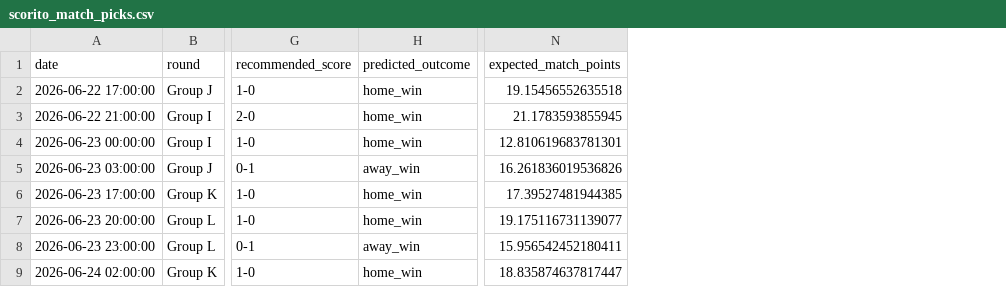
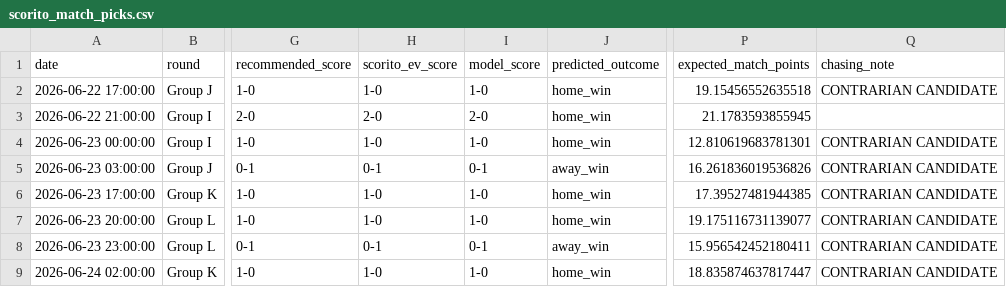
Before and after one commit to djhulleman/scorito, a CSV file: outputs_scorito_poule/scorito_match_picks.csv, drawn as a sheet; only a part is shown, gaps mark what is left out; the diff names each change by its address in the sheet, - before the commit and + after, or states it on an @@ line.

```diff
--- a/outputs_scorito_poule/scorito_match_picks.csv
+++ b/outputs_scorito_poule/scorito_match_picks.csv
+column H (scorito_ev_score), rows 2-9: 1-0 | 2-0 | 1-0 | 0-1 | 1-0 | 1-0 | 0-1 | 1-0
+column I (model_score), rows 2-9: 1-0 | 2-0 | 1-0 | 0-1 | 1-0 | 1-0 | 0-1 | 1-0
+column Q (chasing_note), rows 2-9: CONTRARIAN CANDIDATE |  | CONTRARIAN CANDIDATE | CONTRARIAN CANDIDATE | CONTRARIAN CANDIDATE | CONTRARIAN CANDIDATE | CONTRARIAN CANDIDATE | CONTRARIAN CANDIDATE
```
Also changed, not shown: outputs/knockout_forecast.csv, outputs/recent_form_adjustments.csv, 13 other files.
